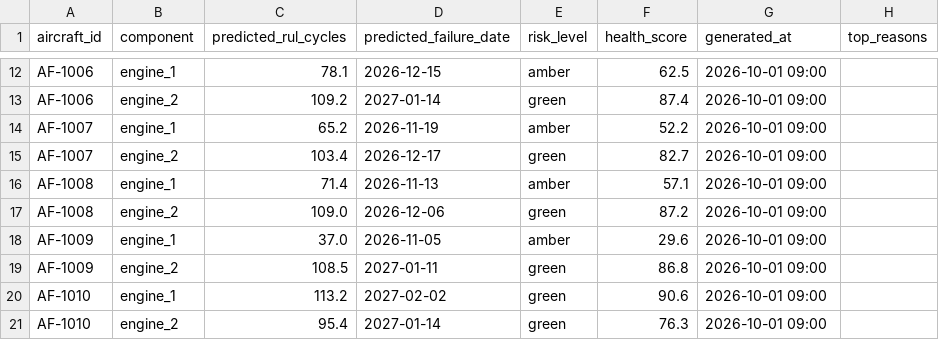
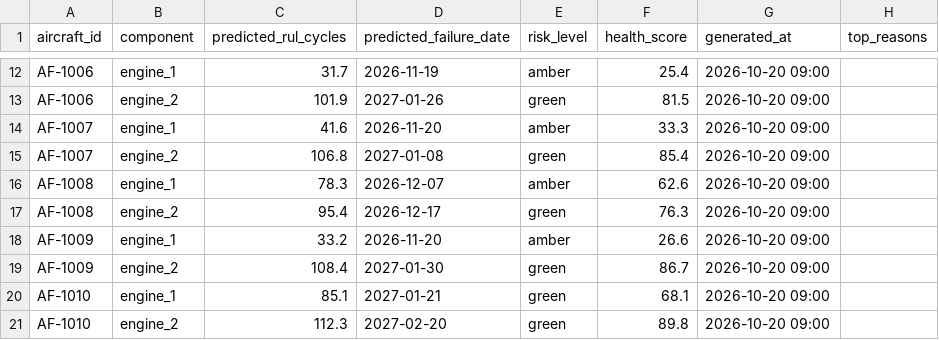
Before and after one commit to Shlok82/Vayu-Drishti, a CSV file: data/predictions.csv, drawn as a sheet; only a part is shown, gaps mark what is left out; the diff covers the shown part only; the diff names each change by its address in the sheet, - before the commit and + after, or states it on an @@ line.

```diff
--- a/data/predictions.csv
+++ b/data/predictions.csv
-C12 (predicted_rul_cycles): 78.1
+C12 (predicted_rul_cycles): 31.7
-D12 (predicted_failure_date): 2026-12-15
+D12 (predicted_failure_date): 2026-11-19
-F12 (health_score): 62.5
+F12 (health_score): 25.4
-G12:G21 (generated_at): 2026-10-01 09:00
+G12:G21 (generated_at): 2026-10-20 09:00
-C13 (predicted_rul_cycles): 109.2
+C13 (predicted_rul_cycles): 101.9
-D13 (predicted_failure_date): 2027-01-14
+D13 (predicted_failure_date): 2027-01-26
-F13 (health_score): 87.4
+F13 (health_score): 81.5
-C14 (predicted_rul_cycles): 65.2
+C14 (predicted_rul_cycles): 41.6
-D14 (predicted_failure_date): 2026-11-19
+D14 (predicted_failure_date): 2026-11-20
-F14 (health_score): 52.2
+F14 (health_score): 33.3
-C15 (predicted_rul_cycles): 103.4
+C15 (predicted_rul_cycles): 106.8
-D15 (predicted_failure_date): 2026-12-17
+D15 (predicted_failure_date): 2027-01-08
-F15 (health_score): 82.7
+F15 (health_score): 85.4
-C16 (predicted_rul_cycles): 71.4
+C16 (predicted_rul_cycles): 78.3
-D16 (predicted_failure_date): 2026-11-13
+D16 (predicted_failure_date): 2026-12-07
-F16 (health_score): 57.1
+F16 (health_score): 62.6
-C17 (predicted_rul_cycles): 109.0
+C17 (predicted_rul_cycles): 95.4
-D17 (predicted_failure_date): 2026-12-06
+D17 (predicted_failure_date): 2026-12-17
-F17 (health_score): 87.2
+F17 (health_score): 76.3
-C18 (predicted_rul_cycles): 37.0
+C18 (predicted_rul_cycles): 33.2
-D18 (predicted_failure_date): 2026-11-05
+D18 (predicted_failure_date): 2026-11-20
-F18 (health_score): 29.6
+F18 (health_score): 26.6
-C19 (predicted_rul_cycles): 108.5
+C19 (predicted_rul_cycles): 108.4
-D19 (predicted_failure_date): 2027-01-11
+D19 (predicted_failure_date): 2027-01-30
-F19 (health_score): 86.8
+F19 (health_score): 86.7
-C20 (predicted_rul_cycles): 113.2
+C20 (predicted_rul_cycles): 85.1
-D20 (predicted_failure_date): 2027-02-02
+D20 (predicted_failure_date): 2027-01-21
-F20 (health_score): 90.6
+F20 (health_score): 68.1
-C21 (predicted_rul_cycles): 95.4
+C21 (predicted_rul_cycles): 112.3
-D21 (predicted_failure_date): 2027-01-14
+D21 (predicted_failure_date): 2027-02-20
-F21 (health_score): 76.3
+F21 (health_score): 89.8
```
Also changed, not shown: 151 edited cells elsewhere in this file, data/aircraft_master.csv, data/flight_schedule.csv, 5 other files.
